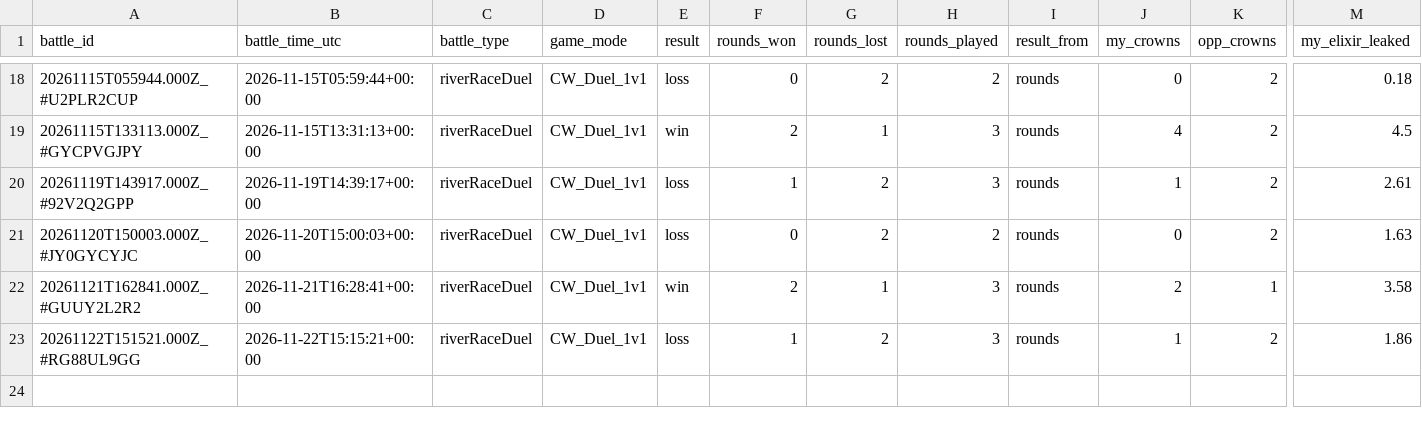
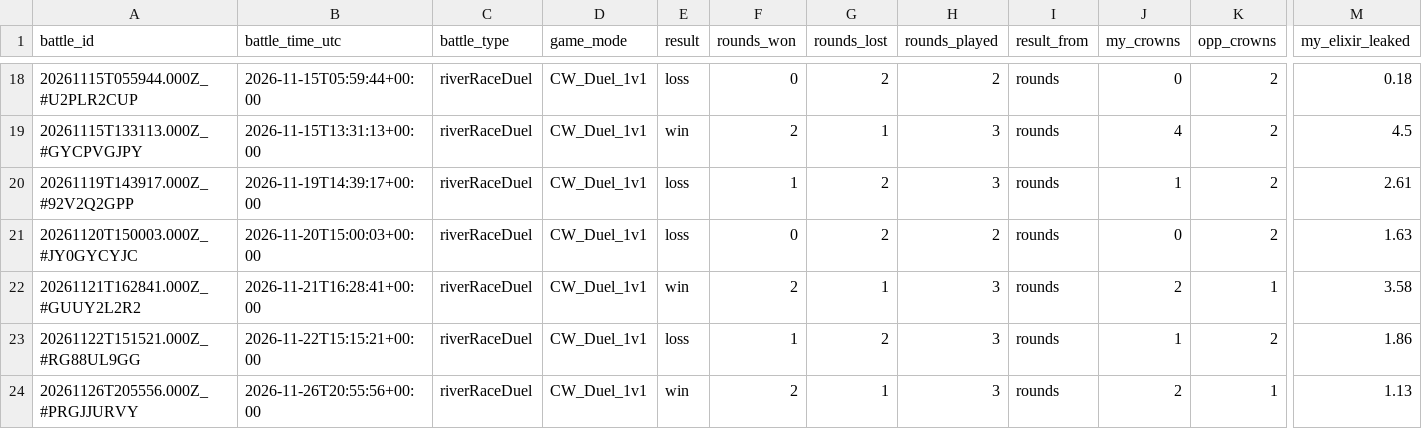
Before and after one commit to ecomte/royale-report, a CSV file: data/ryan/duels.csv, drawn as a sheet; only a part is shown, gaps mark what is left out; rows hold the shown columns only; the diff names each change by its address in the sheet, - before the commit and + after, or states it on an @@ line.

```diff
--- a/data/ryan/duels.csv
+++ b/data/ryan/duels.csv
+row 24: 20261126T205556.000Z_#PRGJJURVY | 2026-11-26T20:55:56+00:00 | riverRaceDuel | CW_Duel_1v1 | win | 2 | 1 | 3 | rounds | 2 | 1 | 1.13
```
Also changed, not shown: data/me/battles.csv, data/ryan/battles.csv, 7 other files.
